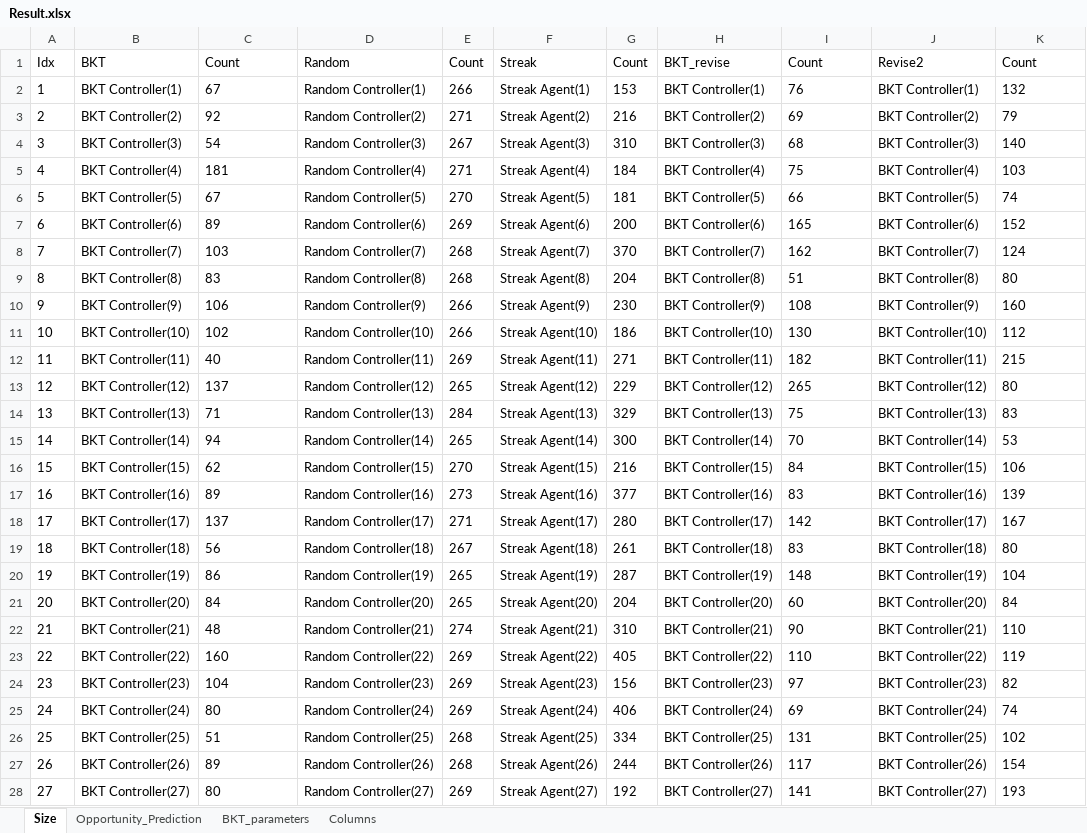
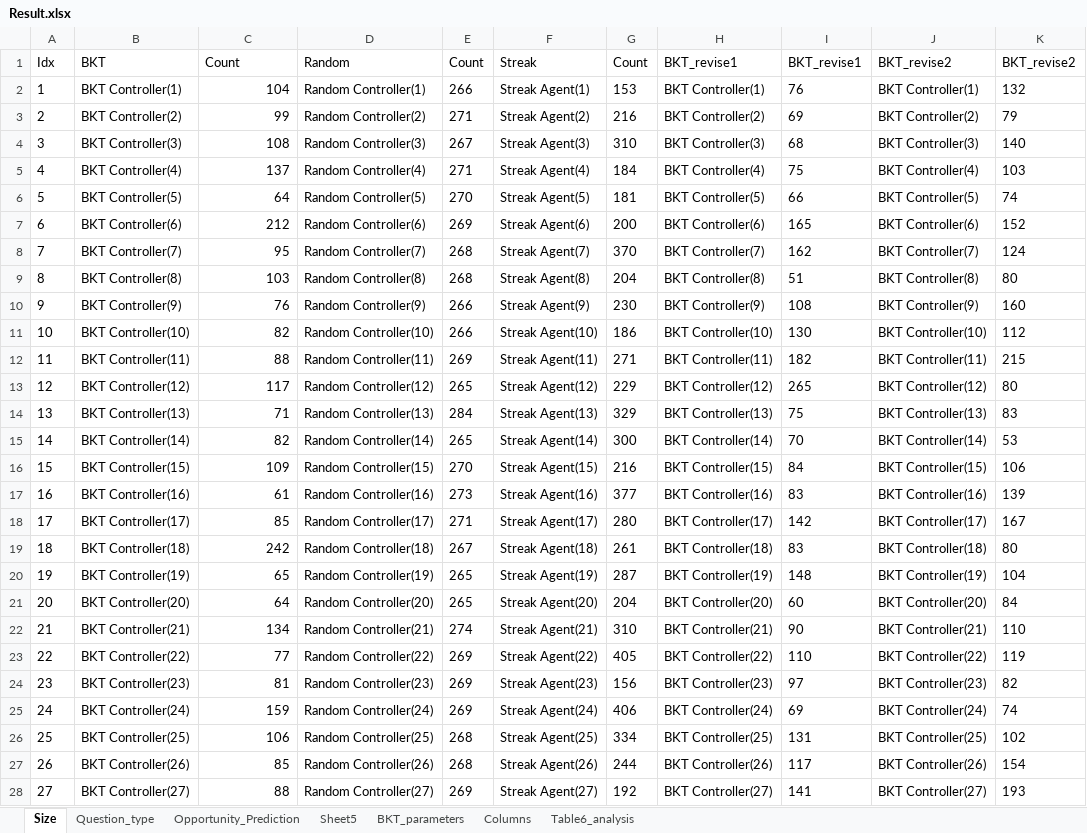
Before and after one commit to qiaozhQZ/AL-Analysis, an Excel workbook: Data/Result.xlsx, sheet Size, drawn as a sheet; only a part is shown; values as stored, in another font and other column widths than the file's, no borders; charts and pictures not drawn; the diff covers the shown part only; the diff names each change by its address in the sheet, - before the commit and + after, or states it on an @@ line.

```diff
--- a/Data/Result.xlsx (sheet Size)
+++ b/Data/Result.xlsx (sheet Size)
+sheet tab: Question_type
+sheet tab: Sheet5
+sheet tab: Table6_analysis
-H1: BKT_revise
+H1: BKT_revise1
-I1: Count
+I1: BKT_revise1
-J1: Revise2
+J1: BKT_revise2
-K1: Count
+K1: BKT_revise2
-C2: 67
+C2: 104
-C2:C28 alignment: left
+C2:C28 alignment: right
-C3: 92
+C3: 99
-C4: 54
+C4: 108
-C5: 181
+C5: 137
-C6: 67
+C6: 64
-C7: 89
+C7: 212
-C8: 103
+C8: 95
-C9: 83
+C9: 103
-C10: 106
+C10: 76
-C11: 102
+C11: 82
-C12: 40
+C12: 88
-C13: 137
+C13: 117
-C15: 94
+C15: 82
-C16: 62
+C16: 109
-C17: 89
+C17: 61
-C18: 137
+C18: 85
-C19: 56
+C19: 242
-C20: 86
+C20: 65
-C21: 84
+C21: 64
-C22: 48
+C22: 134
-C23: 160
+C23: 77
-C24: 104
+C24: 81
-C25: 80
+C25: 159
-C26: 51
+C26: 106
-C27: 89
+C27: 85
-C28: 80
+C28: 88
```
Also changed, not shown: 3 edited cells and cell formats elsewhere in this sheet, sheet Opportunity_Prediction, charts or pictures, 18 other files.
